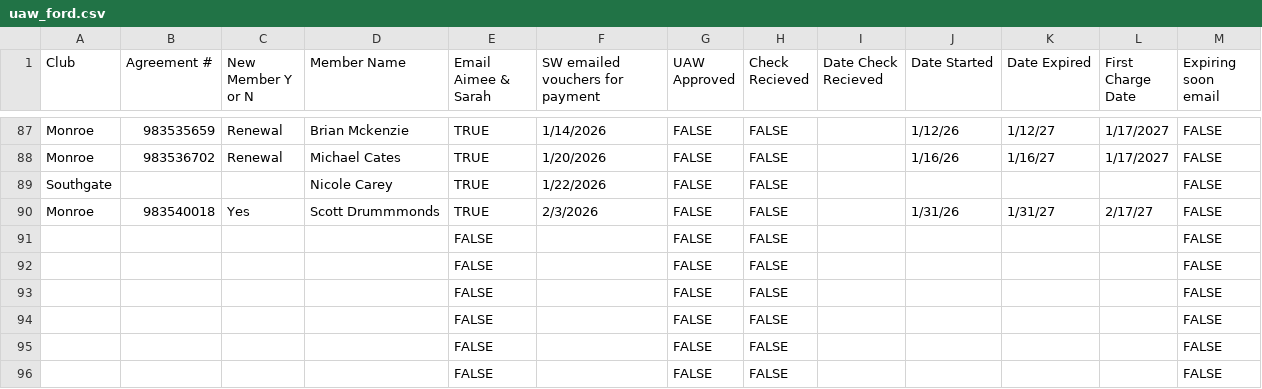
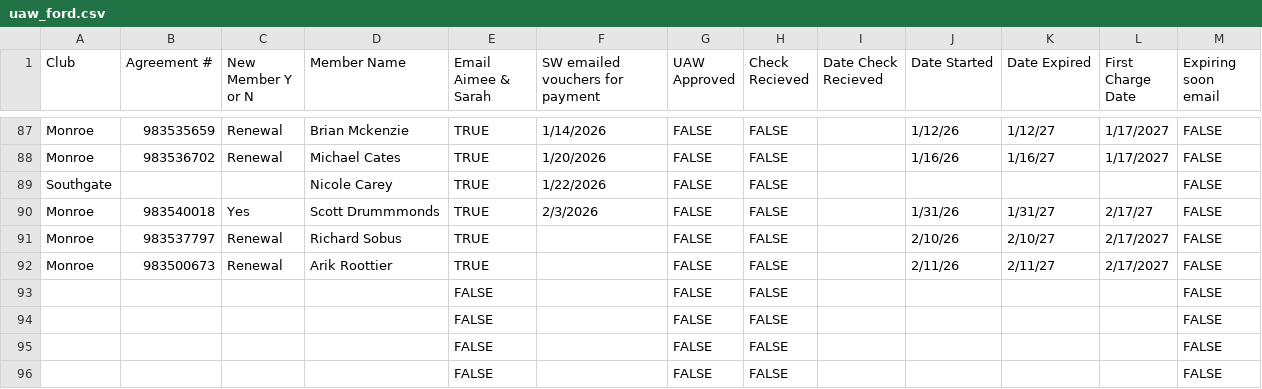
Before and after one commit to ezcpu/HW-Dashboard, a CSV file: data/uaw_ford.csv, drawn as a sheet; only a part is shown, gaps mark what is left out.

```diff
--- a/data/uaw_ford.csv
+++ b/data/uaw_ford.csv
@@ -90,4 +90,4 @@ Southgate,,,Nicole Carey,TRUE,1/22/2026,FALSE,FALSE,,,,,FALSE
 Monroe,983540018,Yes,Scott Drummmonds,TRUE,2/3/2026,FALSE,FALSE,,1/31/26,1/31/27,2/17/27,FALSE
-,,,,FALSE,,FALSE,FALSE,,,,,FALSE
-,,,,FALSE,,FALSE,FALSE,,,,,FALSE
+Monroe,983537797,Renewal,Richard Sobus,TRUE,,FALSE,FALSE,,2/10/26,2/10/27,2/17/2027,FALSE
+Monroe,983500673,Renewal,Arik Roottier,TRUE,,FALSE,FALSE,,2/11/26,2/11/27,2/17/2027,FALSE
 ,,,,FALSE,,FALSE,FALSE,,,,,FALSE
```
